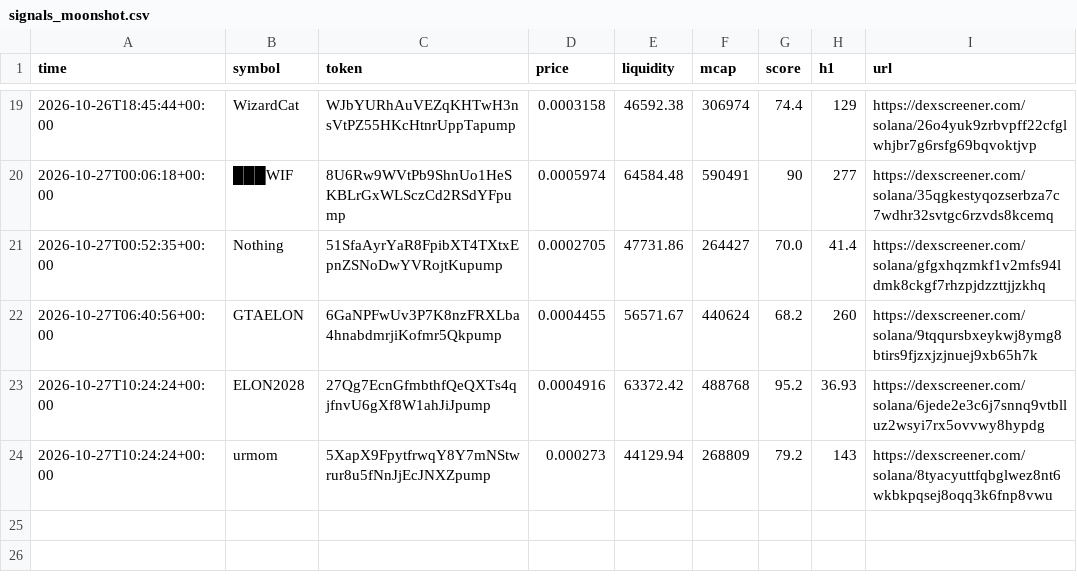
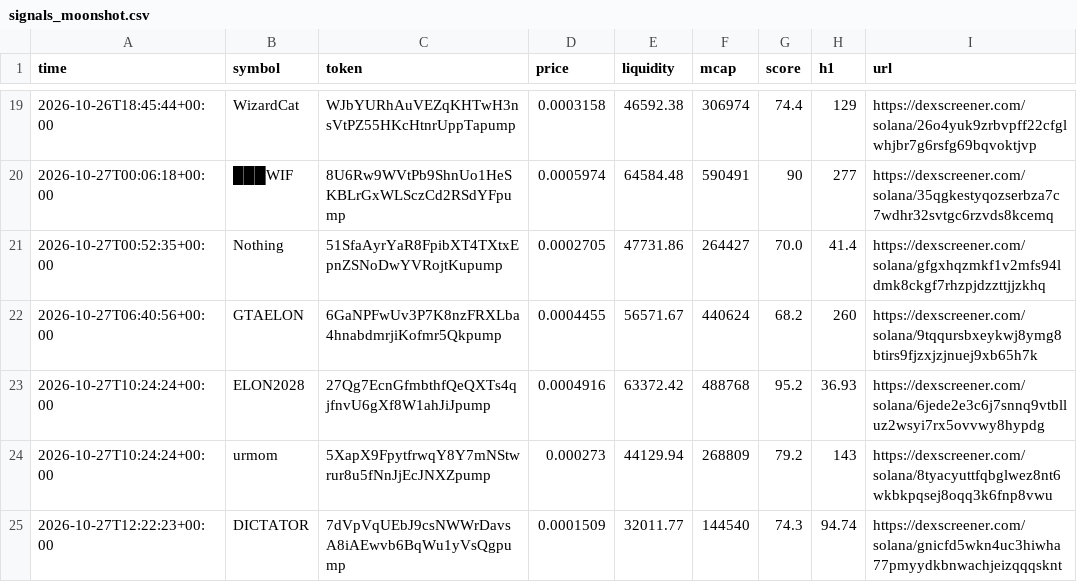
Before and after one commit to SuppleVise/memecoin-scanner, a CSV file: signals_moonshot.csv, drawn as a sheet; only a part is shown, gaps mark what is left out.

```diff
--- a/signals_moonshot.csv
+++ b/signals_moonshot.csv
@@ -24 +24,2 @@ time,symbol,token,price,liquidity,mcap,score,h1,url
 2026-10-27T10:24:24+00:00,urmom,5XapX9FpytfrwqY8Y7mNStwrur8u5fNnJjEcJNXZpump,0.000273,44129.94,268809,79.2,143,https://dexscreener.com/solana/8tyacyuttfqbglwez8nt6wkbkpqsej8oqq3k6fnp8vwu
+2026-10-27T12:22:23+00:00,DICTATOR,7dVpVqUEbJ9csNWWrDavsA8iAEwvb6BqWu1yVsQgpump,0.0001509,32011.77,144540,74.3,94.74,https://dexscreener.com/solana/gnicfd5wkn4uc3hiwha77pmyydkbnwachjeizqqqsknt
```
Also changed, not shown: paper_journal_moonshot_all.csv, 8 other files.
